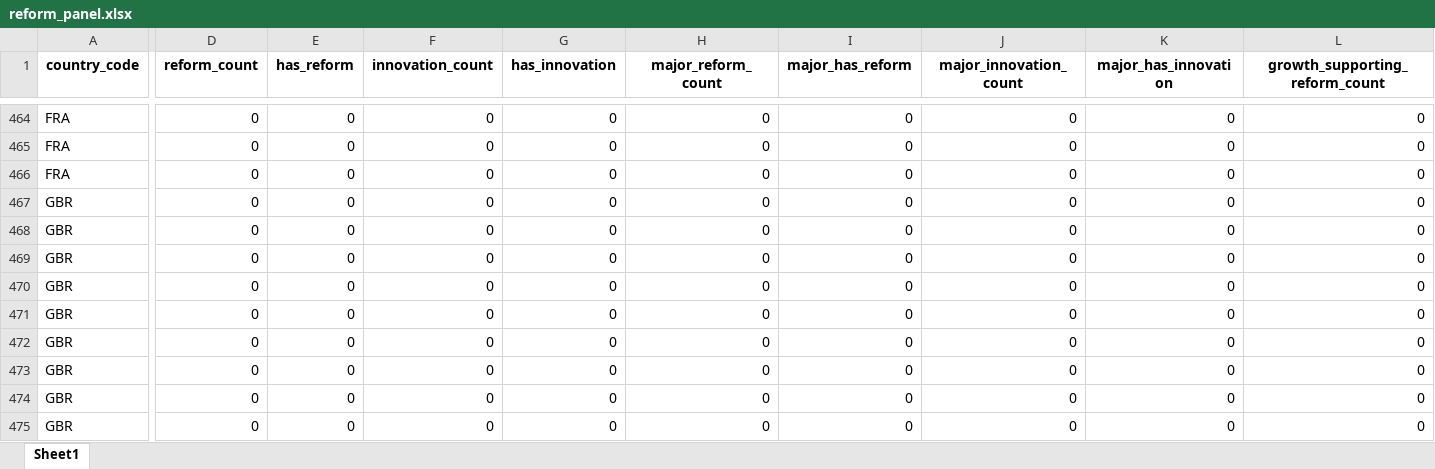
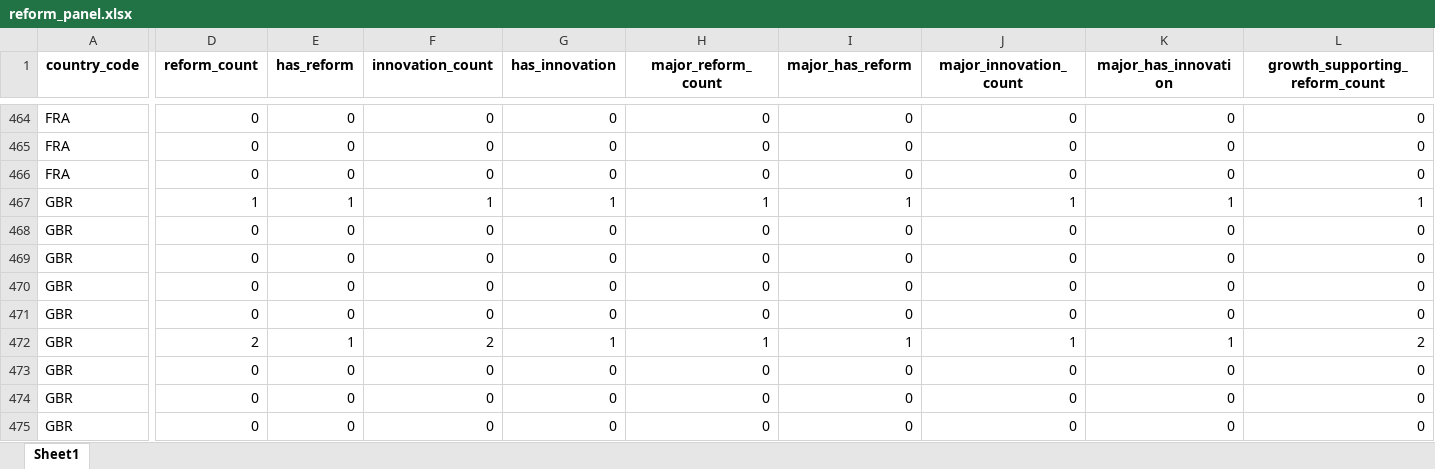
Before and after one commit to Dayacha/Innovation-Policy, an Excel workbook: Data/output/reforms/output/reform_panel.xlsx, sheet Sheet1, drawn as a sheet; only a part is shown, gaps mark what is left out; values as stored, in another font and other column widths than the file's, no borders; the diff covers the shown part only; the diff names each change by its address in the sheet, - before the commit and + after, or states it on an @@ line.

```diff
--- a/Data/output/reforms/output/reform_panel.xlsx (sheet Sheet1)
+++ b/Data/output/reforms/output/reform_panel.xlsx (sheet Sheet1)
-D467 (reform_count): 0
+D467 (reform_count): 1
-E467 (has_reform): 0
+E467 (has_reform): 1
-F467 (innovation_count): 0
+F467 (innovation_count): 1
-G467 (has_innovation): 0
+G467 (has_innovation): 1
-H467 (major_reform_count): 0
+H467 (major_reform_count): 1
-I467 (major_has_reform): 0
+I467 (major_has_reform): 1
-J467 (major_innovation_count): 0
+J467 (major_innovation_count): 1
-K467 (major_has_innovation): 0
+K467 (major_has_innovation): 1
-L467 (growth_supporting_reform_count): 0
+L467 (growth_supporting_reform_count): 1
-D472 (reform_count): 0
+D472 (reform_count): 2
-E472 (has_reform): 0
+E472 (has_reform): 1
-F472 (innovation_count): 0
+F472 (innovation_count): 2
-G472 (has_innovation): 0
+G472 (has_innovation): 1
-H472 (major_reform_count): 0
+H472 (major_reform_count): 1
-I472 (major_has_reform): 0
+I472 (major_has_reform): 1
-J472 (major_innovation_count): 0
+J472 (major_innovation_count): 1
-K472 (major_has_innovation): 0
+K472 (major_has_innovation): 1
-L472 (growth_supporting_reform_count): 0
+L472 (growth_supporting_reform_count): 2
```
Also changed, not shown: 239 edited cells elsewhere in this sheet, 7 other files.
